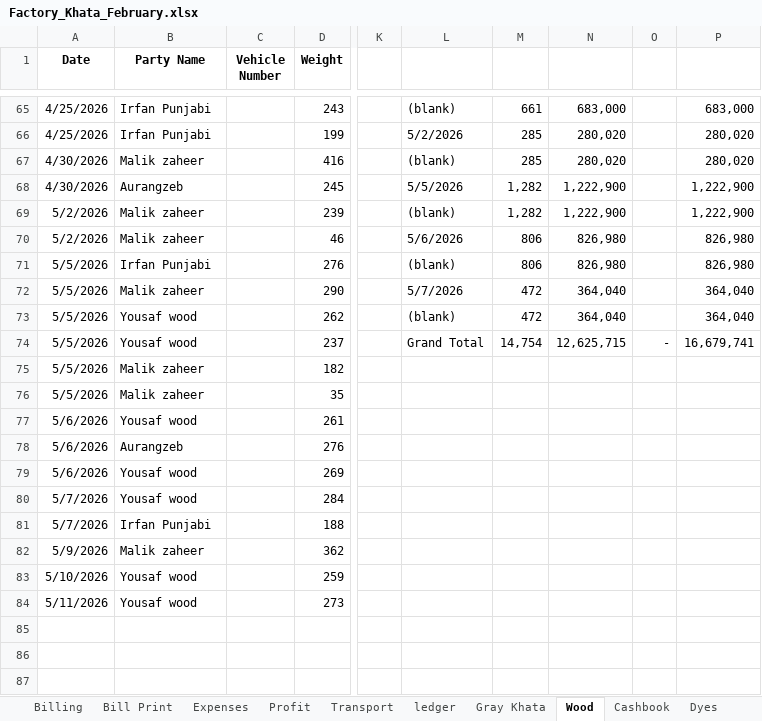
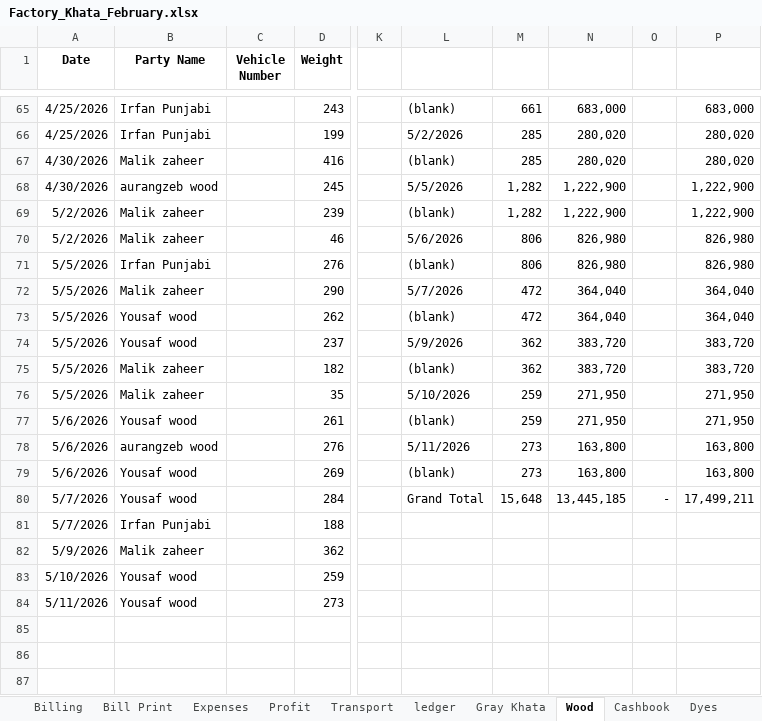
Before and after one commit to omerrazzaq4/AlHamd_Feb, an Excel workbook: Factory_Khata_February.xlsx, sheet Wood, drawn as a sheet; only a part is shown, gaps mark what is left out; values as stored, in another font and other column widths than the file's, no borders; charts and pictures and table styles not drawn; the diff names each change by its address in the sheet, - before the commit and + after, or states it on an @@ line.

Commit message:
Add files via upload

```diff
--- a/Factory_Khata_February.xlsx (sheet Wood)
+++ b/Factory_Khata_February.xlsx (sheet Wood)
-B68 (Party Name): Aurangzeb
+B68 (Party Name): aurangzeb wood
-L74: Grand Total
+L74: 5/9/2026
-M74: 14,754
+M74: 362
-N74: 12,625,715
+N74: 383,720
-O74: -
+O74: (empty)
-P74: 16,679,741
+P74: 383,720
-L75: (empty)
+L75: (blank)
-M75: (empty)
+M75: 362
-N75: (empty)
+N75: 383,720
-P75: (empty)
+P75: 383,720
-L76: (empty)
+L76: 5/10/2026
-M76:M77: (empty)
+M76:M77: 259
-N76:N77: (empty)
+N76:N77: 271,950
-P76:P77: (empty)
+P76:P77: 271,950
-L77: (empty)
+L77: (blank)
-B78 (Party Name): Aurangzeb
+B78 (Party Name): aurangzeb wood
-L78: (empty)
+L78: 5/11/2026
-M78:M79: (empty)
+M78:M79: 273
-N78:N79: (empty)
+N78:N79: 163,800
-P78:P79: (empty)
+P78:P79: 163,800
-L79: (empty)
+L79: (blank)
-L80: (empty)
+L80: Grand Total
-M80: (empty)
+M80: 15,648
-N80: (empty)
+N80: 13,445,185
-O80: (empty)
+O80: -
-P80: (empty)
+P80: 17,499,211
```
Also changed, not shown: sheet Cashbook.
